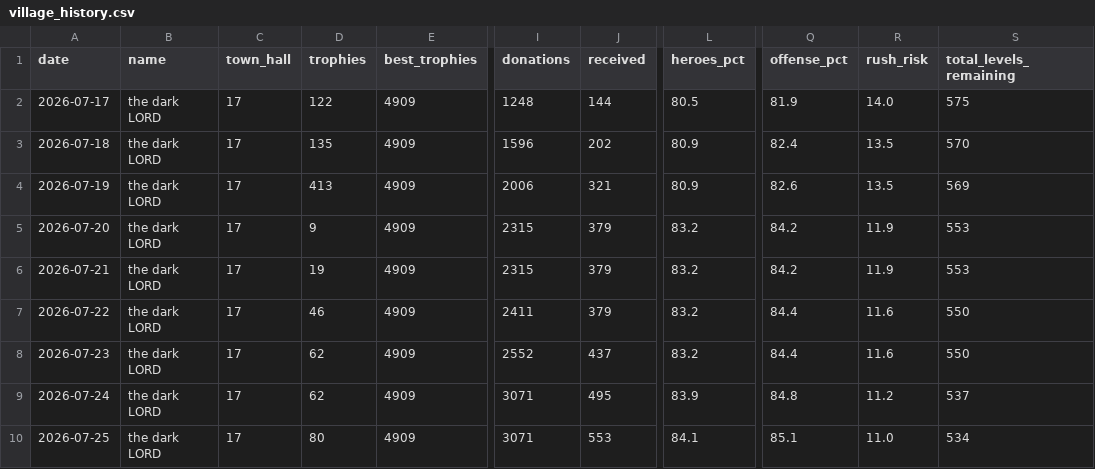
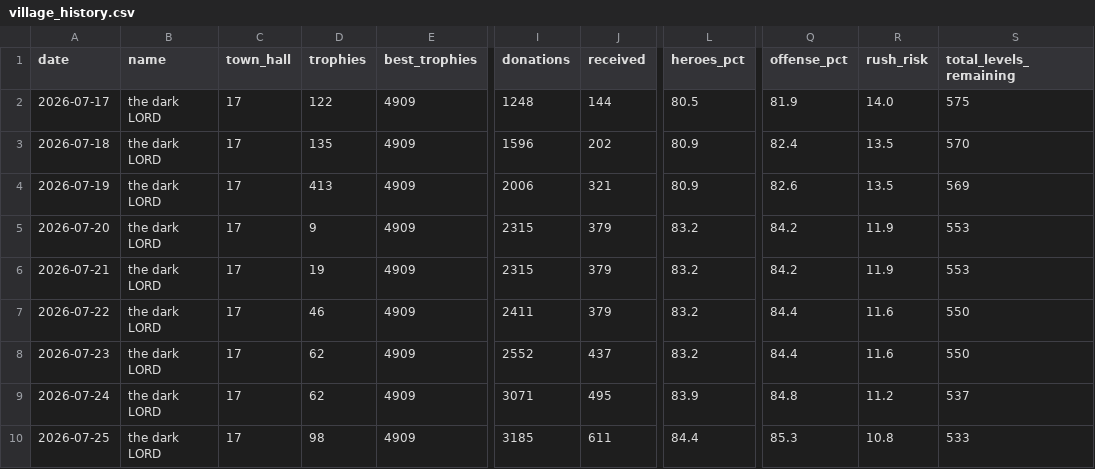
Before and after one commit to i-hridaysaha/COC-Tracker, a CSV file: data/accounts/8P88Q0GLQ/village_history.csv, drawn as a sheet; only a part is shown, gaps mark what is left out; the diff names each change by its address in the sheet, - before the commit and + after, or states it on an @@ line.

```diff
--- a/data/accounts/8P88Q0GLQ/village_history.csv
+++ b/data/accounts/8P88Q0GLQ/village_history.csv
-D10 (trophies): 80
+D10 (trophies): 98
-I10 (donations): 3071
+I10 (donations): 3185
-J10 (received): 553
+J10 (received): 611
-L10 (heroes_pct): 84.1
+L10 (heroes_pct): 84.4
-Q10 (offense_pct): 85.1
+Q10 (offense_pct): 85.3
-R10 (rush_risk): 11.0
+R10 (rush_risk): 10.8
-S10 (total_levels_remaining): 534
+S10 (total_levels_remaining): 533
```
Also changed, not shown: data/accounts/8P88Q0GLQ/costs_history.csv, 9 other files.
